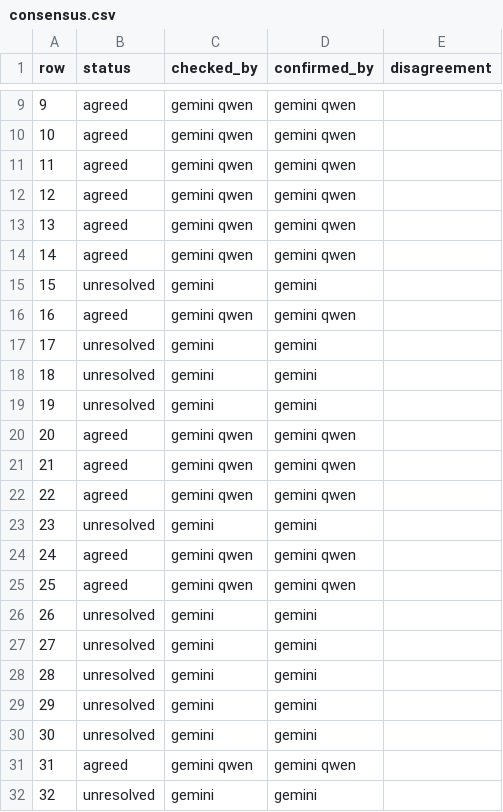
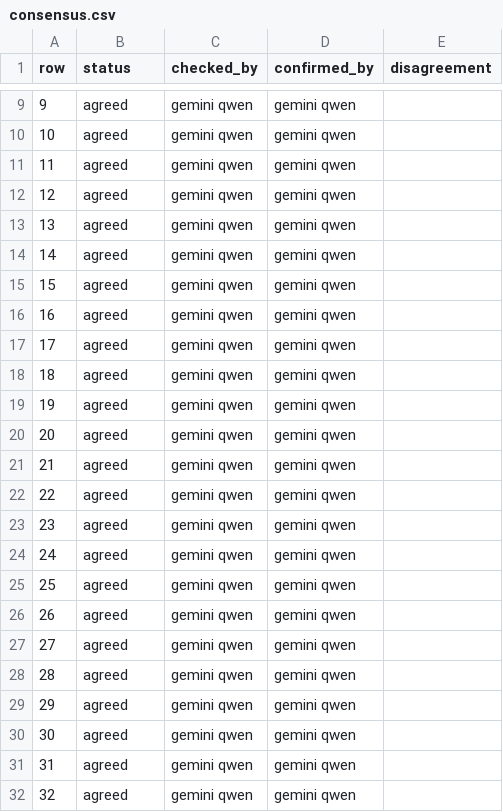
Before and after one commit to gremlindj11-ship-it/mess-app, a CSV file: content/open/sarcoidosis/consensus.csv, drawn as a sheet; only a part is shown, gaps mark what is left out.

```diff
--- a/content/open/sarcoidosis/consensus.csv
+++ b/content/open/sarcoidosis/consensus.csv
@@ -14,7 +14,7 @@ row,status,checked_by,confirmed_by,disagreement
 14,agreed,"gemini qwen","gemini qwen",""
-15,unresolved,"gemini","gemini",""
+15,agreed,"gemini qwen","gemini qwen",""
 16,agreed,"gemini qwen","gemini qwen",""
-17,unresolved,"gemini","gemini",""
-18,unresolved,"gemini","gemini",""
-19,unresolved,"gemini","gemini",""
+17,agreed,"gemini qwen","gemini qwen",""
+18,agreed,"gemini qwen","gemini qwen",""
+19,agreed,"gemini qwen","gemini qwen",""
 20,agreed,"gemini qwen","gemini qwen",""
@@ -22,11 +22,11 @@ row,status,checked_by,confirmed_by,disagreement
 22,agreed,"gemini qwen","gemini qwen",""
-23,unresolved,"gemini","gemini",""
+23,agreed,"gemini qwen","gemini qwen",""
 24,agreed,"gemini qwen","gemini qwen",""
 25,agreed,"gemini qwen","gemini qwen",""
-26,unresolved,"gemini","gemini",""
-27,unresolved,"gemini","gemini",""
-28,unresolved,"gemini","gemini",""
-29,unresolved,"gemini","gemini",""
-30,unresolved,"gemini","gemini",""
+26,agreed,"gemini qwen","gemini qwen",""
+27,agreed,"gemini qwen","gemini qwen",""
+28,agreed,"gemini qwen","gemini qwen",""
+29,agreed,"gemini qwen","gemini qwen",""
+30,agreed,"gemini qwen","gemini qwen",""
 31,agreed,"gemini qwen","gemini qwen",""
-32,unresolved,"gemini","gemini",""
+32,agreed,"gemini qwen","gemini qwen",""
```
Also changed, not shown: 1 other file.
